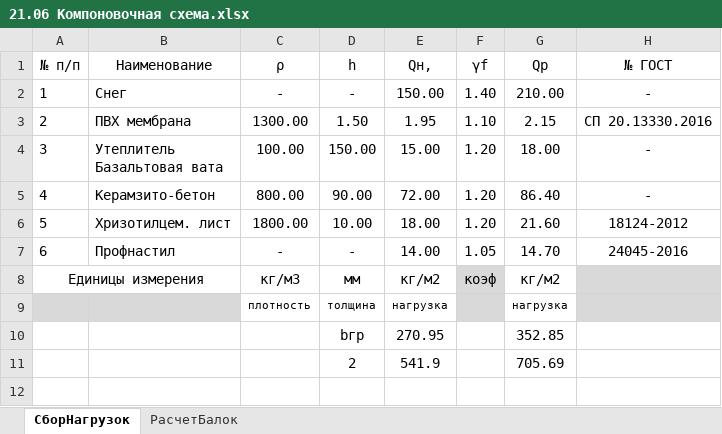
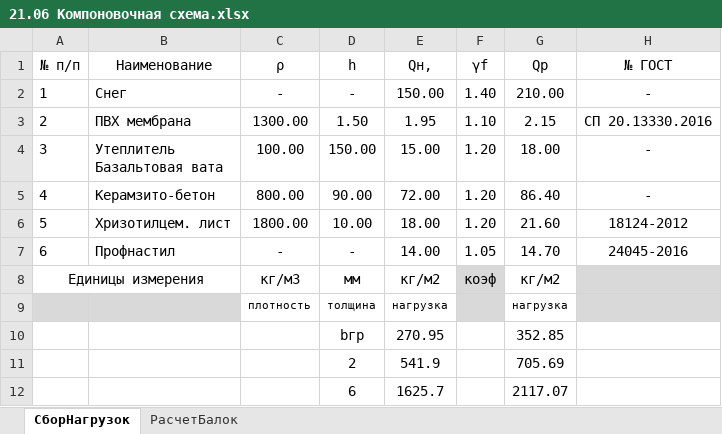
Before and after one commit to WestPrime/ProjectPractice2024, an Excel workbook: 21.06 Компоновочная схема.xlsx, sheet СборНагрузок, drawn as a sheet; values as stored, in another font and other column widths than the file's, no borders; table styles not drawn; the diff names each change by its address in the sheet, - before the commit and + after, or states it on an @@ line.

```diff
--- a/21.06 Компоновочная схема.xlsx (sheet СборНагрузок)
+++ b/21.06 Компоновочная схема.xlsx (sheet СборНагрузок)
+row 12:  |  |  | 6 | 1625.7 |  | 2117.07
```
Also changed, not shown: sheet РасчетБалок, formulas that keep their value.
